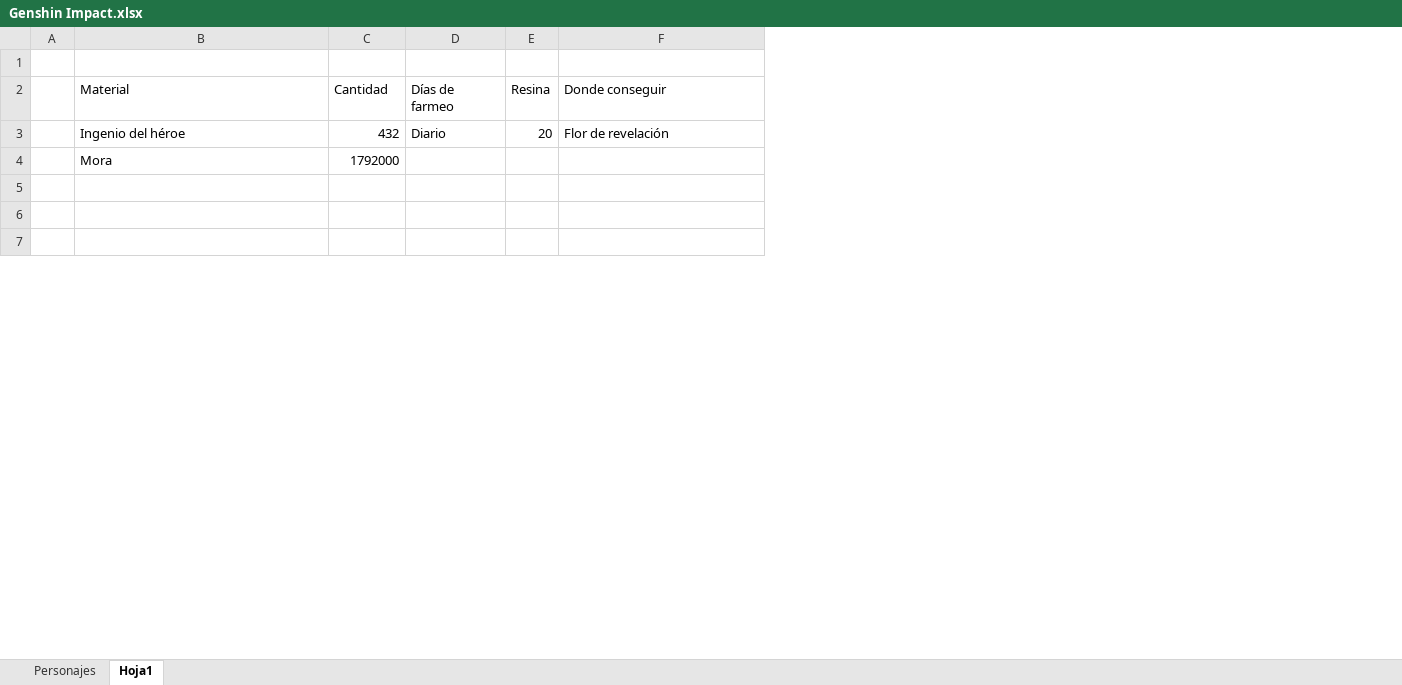
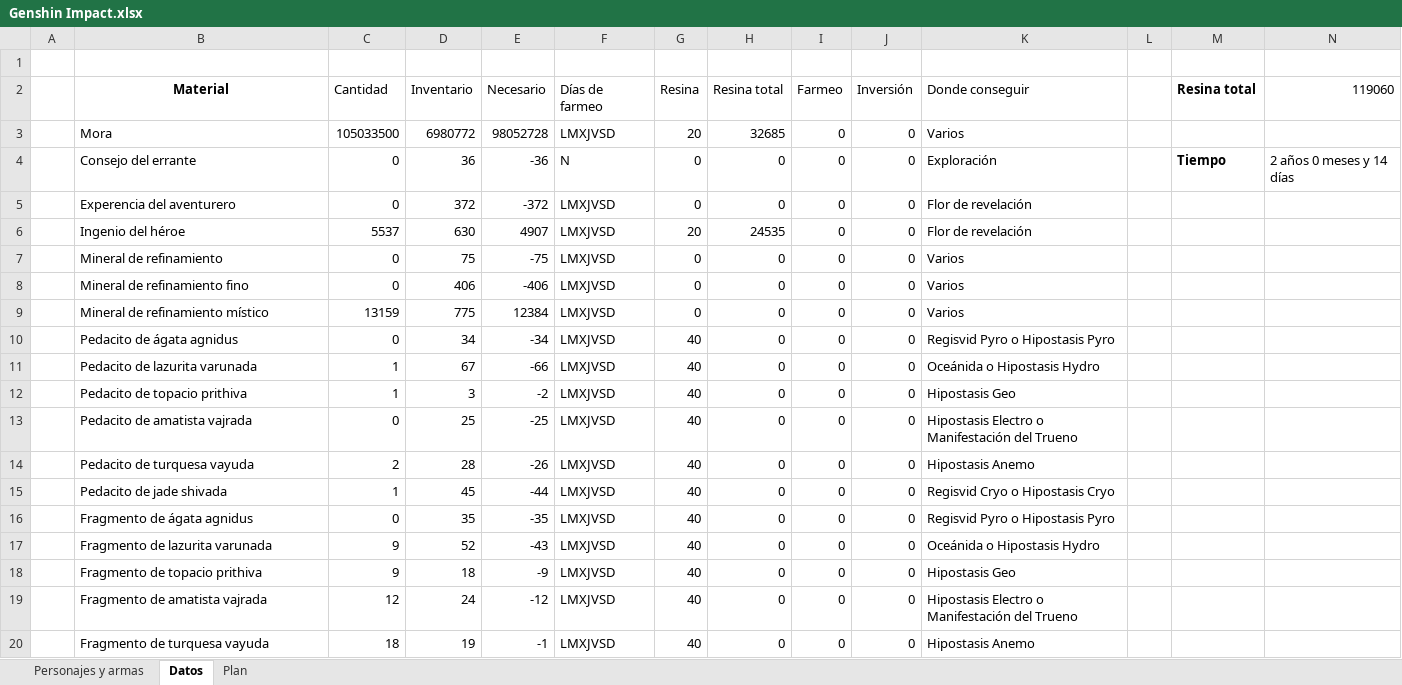
Before and after one commit to Giovanni-Alonso-Torres/Archivos_publicos, an Excel workbook: Genshin Impact.xlsx, sheet Datos, drawn as a sheet; only a part is shown; values as stored, in another font and other column widths than the file's, no borders; conditional formats and table styles not drawn; removed rows and columns are numbered as before the commit, all else as after; the diff covers the shown part only; the diff names each change by its address in the sheet, - before the commit and + after, or states it on an @@ line.

Commit message:
Actualización

```diff
--- a/Genshin Impact.xlsx (sheet Datos)
+++ b/Genshin Impact.xlsx (sheet Datos)
-sheet tab: Personajes
+sheet tab: Personajes y armas
-sheet tab: Hoja1
+sheet tab: Datos
+sheet tab: Plan
+column D (Inventario), rows 6-9: 630 | 75 | 406 | 775
+column E (Necesario), rows 6-9: 4907 | -75 | -406 | 12384
+column H (Resina total), rows 6-9: 24535 | 0 | 0 | 0
+column I (Farmeo), rows 6-9: all 0
+column J (Inversión), rows 6-9: all 0
+column L, empty
+column M (Resina total), empty
+column N (119060), empty
@@ B2 bold: off → on, alignment: left → center @@
+row 3:  | Mora | 105033500 | 6980772 | 98052728 | LMXJVSD | 20 | 32685 | 0 | 0 | Varios
+row 4:  | Consejo del errante | 0 | 36 | -36 | N | 0 | 0 | 0 | 0 | Exploración |  | Tiempo | 2 años 0 meses y 14 días
+row 5:  | Experencia del aventurero | 0 | 372 | -372 | LMXJVSD | 0 | 0 | 0 | 0 | Flor de revelación
-C6 (Cantidad): 432
+C6 (Cantidad): 5537
-F6 (Días de farmeo): Diario
+F6 (Días de farmeo): LMXJVSD
-row 4:  | Mora | 1792000
-row 7: (empty)
+row 7:  | Mineral de refinamiento | 0 | 75 | -75 | LMXJVSD | 0 | 0 | 0 | 0 | Varios
-row 8: (empty)
+row 8:  | Mineral de refinamiento fino | 0 | 406 | -406 | LMXJVSD | 0 | 0 | 0 | 0 | Varios
-row 9: (empty)
+row 9:  | Mineral de refinamiento místico | 13159 | 775 | 12384 | LMXJVSD | 0 | 0 | 0 | 0 | Varios
+row 10:  | Pedacito de ágata agnidus | 0 | 34 | -34 | LMXJVSD | 40 | 0 | 0 | 0 | Regisvid Pyro o Hipostasis Pyro
+row 11:  | Pedacito de lazurita varunada | 1 | 67 | -66 | LMXJVSD | 40 | 0 | 0 | 0 | Oceánida o Hipostasis Hydro
+row 12:  | Pedacito de topacio prithiva | 1 | 3 | -2 | LMXJVSD | 40 | 0 | 0 | 0 | Hipostasis Geo
+row 13:  | Pedacito de amatista vajrada | 0 | 25 | -25 | LMXJVSD | 40 | 0 | 0 | 0 | Hipostasis Electro o Manifestación del Trueno
+row 14:  | Pedacito de turquesa vayuda | 2 | 28 | -26 | LMXJVSD | 40 | 0 | 0 | 0 | Hipostasis Anemo
+row 15:  | Pedacito de jade shivada | 1 | 45 | -44 | LMXJVSD | 40 | 0 | 0 | 0 | Regisvid Cryo o Hipostasis Cryo
+row 16:  | Fragmento de ágata agnidus | 0 | 35 | -35 | LMXJVSD | 40 | 0 | 0 | 0 | Regisvid Pyro o Hipostasis Pyro
+row 17:  | Fragmento de lazurita varunada | 9 | 52 | -43 | LMXJVSD | 40 | 0 | 0 | 0 | Oceánida o Hipostasis Hydro
+row 18:  | Fragmento de topacio prithiva | 9 | 18 | -9 | LMXJVSD | 40 | 0 | 0 | 0 | Hipostasis Geo
+row 19:  | Fragmento de amatista vajrada | 12 | 24 | -12 | LMXJVSD | 40 | 0 | 0 | 0 | Hipostasis Electro o Manifestación del Trueno
+row 20:  | Fragmento de turquesa vayuda | 18 | 19 | -1 | LMXJVSD | 40 | 0 | 0 | 0 | Hipostasis Anemo
```
Also changed, not shown: 169 added rows and 2 edited cells elsewhere in this sheet, sheet Personajes y armas.
